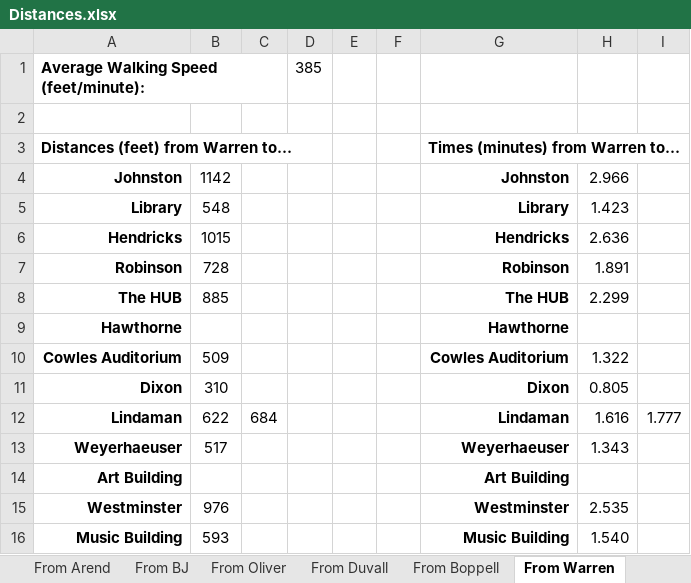
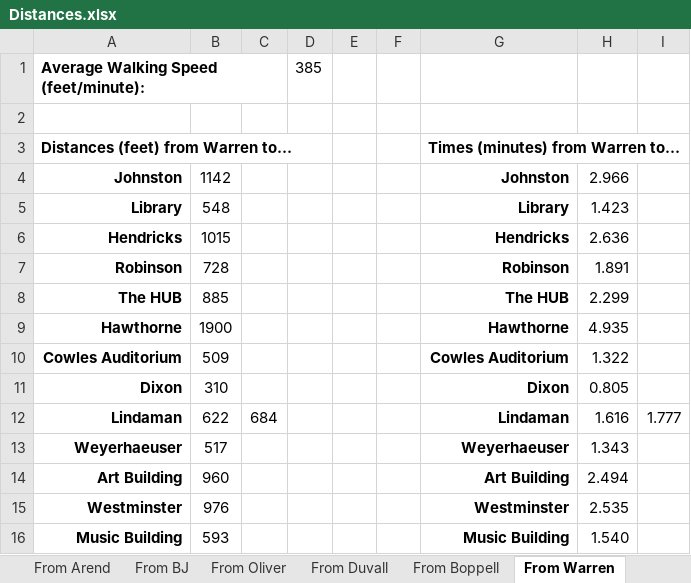
Before and after one commit to Link196/CS473FinalProject, an Excel workbook: Documents/Distances.xlsx, sheet From Warren, drawn as a sheet; values as stored, in another font and other column widths than the file's, no borders; the diff names each change by its address in the sheet, - before the commit and + after, or states it on an @@ line.

```diff
--- a/Documents/Distances.xlsx (sheet From Warren)
+++ b/Documents/Distances.xlsx (sheet From Warren)
-B9: (empty)
+B9: 1900
-H9: (empty)
+H9: 4.935
-B14: (empty)
+B14: 960
-H14: (empty)
+H14: 2.494
```
Also changed, not shown: sheet From Hawthorne, sheet From Art Building, sheet From Mac, sheet From Boppell, sheet From Duvall, sheet From Ballard, 1 more sheet.
